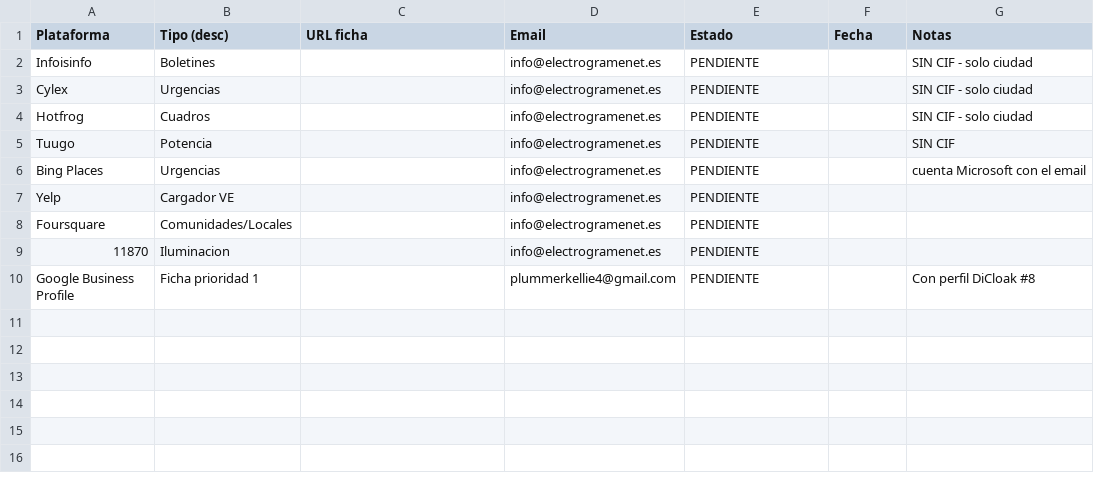
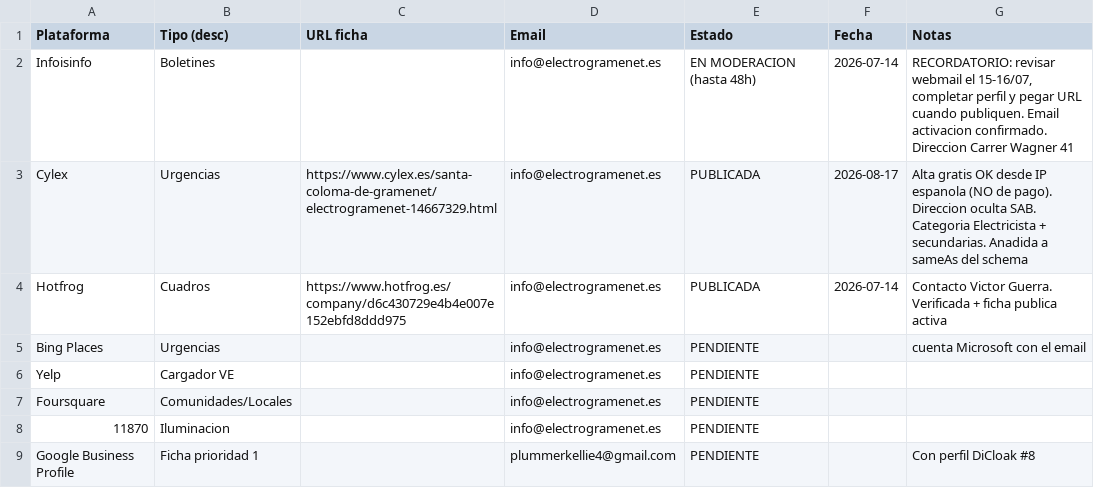
Before and after one commit to chuscarvajal/electricista-santa-coloma, a CSV file: citaciones-gramenet-registro.csv, drawn as a sheet.

```diff
--- a/citaciones-gramenet-registro.csv
+++ b/citaciones-gramenet-registro.csv
@@ -1,6 +1,5 @@
 Plataforma;Tipo (desc);URL ficha;Email;Estado;Fecha;Notas
-Infoisinfo;Boletines;;info@electrogramenet.es;PENDIENTE;;SIN CIF - solo ciudad
-Cylex;Urgencias;;info@electrogramenet.es;PENDIENTE;;SIN CIF - solo ciudad
-Hotfrog;Cuadros;;info@electrogramenet.es;PENDIENTE;;SIN CIF - solo ciudad
-Tuugo;Potencia;;info@electrogramenet.es;PENDIENTE;;SIN CIF
+Infoisinfo;Boletines;;info@electrogramenet.es;EN MODERACION (hasta 48h);2026-07-14;RECORDATORIO: revisar webmail el 15-16/07, completar perfil y pegar URL cuando publiquen. Email activacion confirmado. Direccion Carrer Wagner 41
+Cylex;Urgencias;https://www.cylex.es/santa-coloma-de-gramenet/electrogramenet-14667329.html;info@electrogramenet.es;PUBLICADA;2026-08-17;Alta gratis OK desde IP espanola (NO de pago). Direccion oculta SAB. Categoria Electricista + secundarias. Anadida a sameAs del schema
+Hotfrog;Cuadros;https://www.hotfrog.es/company/d6c430729e4b4e007e152ebfd8ddd975;info@electrogramenet.es;PUBLICADA;2026-07-14;Contacto Victor Guerra. Verificada + ficha publica activa
 Bing Places;Urgencias;;info@electrogramenet.es;PENDIENTE;;cuenta Microsoft con el email
```
Also changed, not shown: 1 other file.
